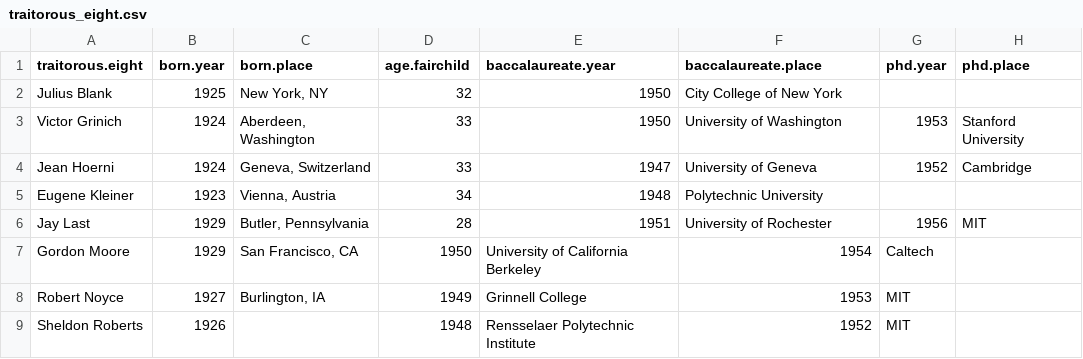
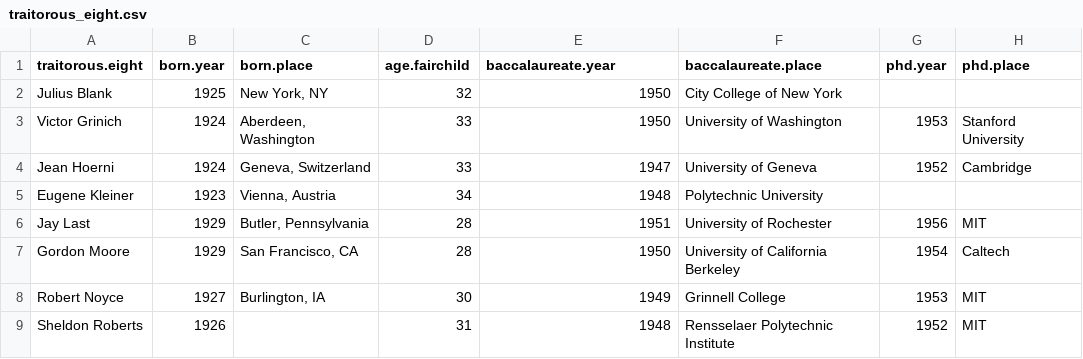
Before and after one commit to stanford-history/stanford-history.github.io, a CSV file: data/traitorous_eight.csv, drawn as a sheet.

Commit message:
Correcting a column

```diff
--- a/data/traitorous_eight.csv
+++ b/data/traitorous_eight.csv
@@ -6,4 +6,4 @@ Eugene Kleiner,1923,"Vienna, Austria",34,1948,Polytechnic University,,
 Jay Last,1929,"Butler, Pennsylvania",28,1951,University of Rochester,1956,MIT
-Gordon Moore,1929,"San Francisco, CA",1950,University of California Berkeley,1954,Caltech
-Robert Noyce,1927,"Burlington, IA",1949,Grinnell College,1953,MIT
-Sheldon Roberts,1926,,1948,Rensselaer Polytechnic Institute,1952,MIT
+Gordon Moore,1929,"San Francisco, CA",28,1950,University of California Berkeley,1954,Caltech
+Robert Noyce,1927,"Burlington, IA",30,1949,Grinnell College,1953,MIT
+Sheldon Roberts,1926,,31,1948,Rensselaer Polytechnic Institute,1952,MIT
```
